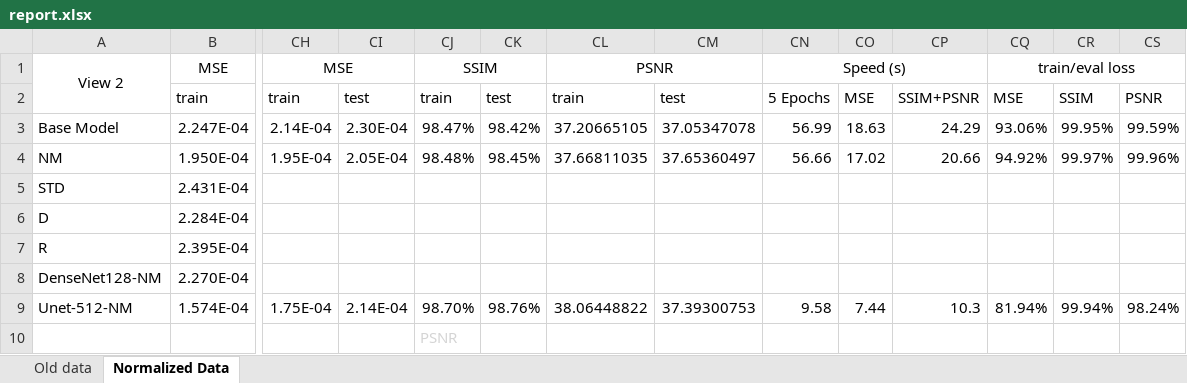
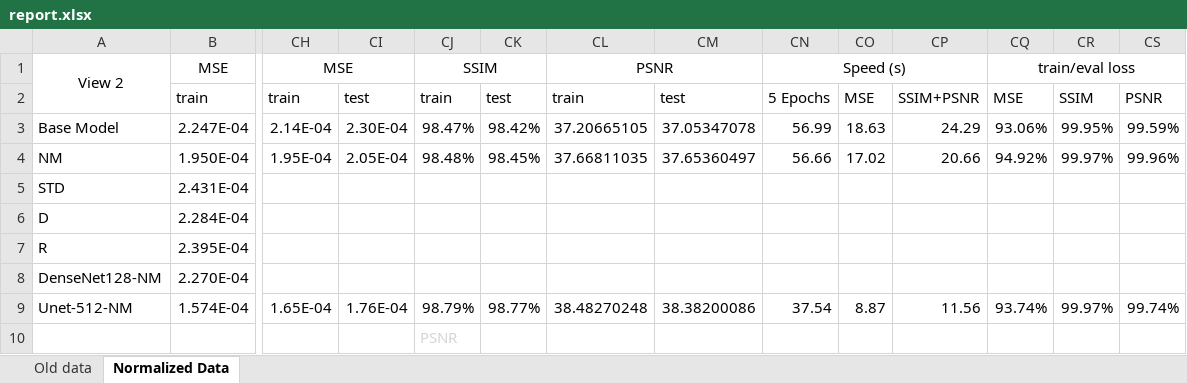
Before and after one commit to maqorbani/Thesis, an Excel workbook: report.xlsx, sheet Normalized Data, drawn as a sheet; only a part is shown, gaps mark what is left out; values as stored, in another font and other column widths than the file's, no borders; conditional formats not drawn; the diff names each change by its address in the sheet, - before the commit and + after, or states it on an @@ line.

Commit message:
Updated report.xlsx for TL 100 samples

```diff
--- a/report.xlsx (sheet Normalized Data)
+++ b/report.xlsx (sheet Normalized Data)
-CH9: 1.75E-04
+CH9: 1.65E-04
-CI9: 2.14E-04
+CI9: 1.76E-04
-CJ9: 98.70%
+CJ9: 98.79%
-CK9: 98.76%
+CK9: 98.77%
-CL9: 38.06448822
+CL9: 38.48270248
-CM9: 37.39300753
+CM9: 38.38200086
-CN9: 9.58
+CN9: 37.54
-CO9: 7.44
+CO9: 8.87
-CP9: 10.3
+CP9: 11.56
-CQ9: 81.94%
+CQ9: 93.74%
-CR9: 99.94%
+CR9: 99.97%
-CS9: 98.24%
+CS9: 99.74%
```
